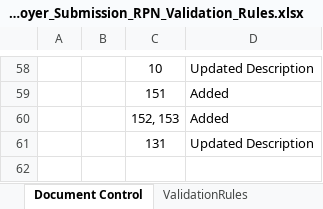
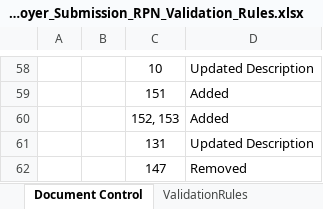
Before and after one commit to revtestaccount/paye-employers-documentation, an Excel workbook: data-items/Employer_Submission_RPN_Validation_Rules.xlsx, sheet Document Control, drawn as a sheet; only a part is shown, gaps mark what is left out; values as stored, in another font and other column widths than the file's, no borders; charts and pictures not drawn; the diff names each change by its address in the sheet, - before the commit and + after, or states it on an @@ line.

```diff
--- a/data-items/Employer_Submission_RPN_Validation_Rules.xlsx (sheet Document Control)
+++ b/data-items/Employer_Submission_RPN_Validation_Rules.xlsx (sheet Document Control)
+row 62:  |  | 147 | Removed
```
Also changed, not shown: sheet ValidationRules, Schema Publication Changelog.xlsx, 2 other files.
